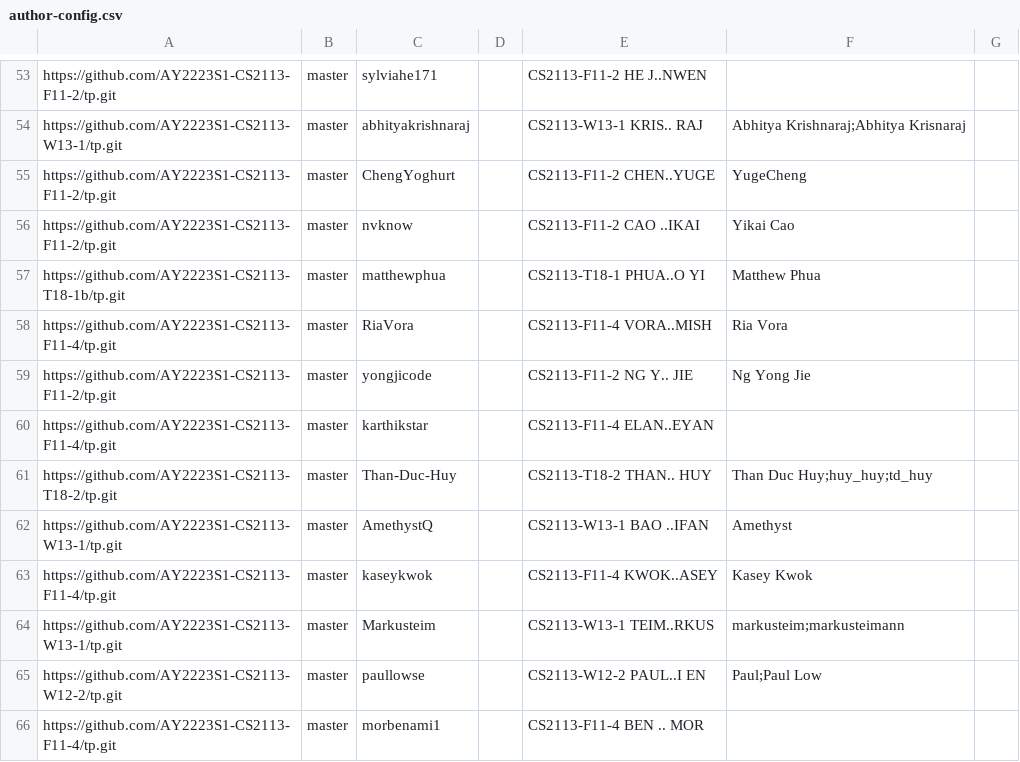
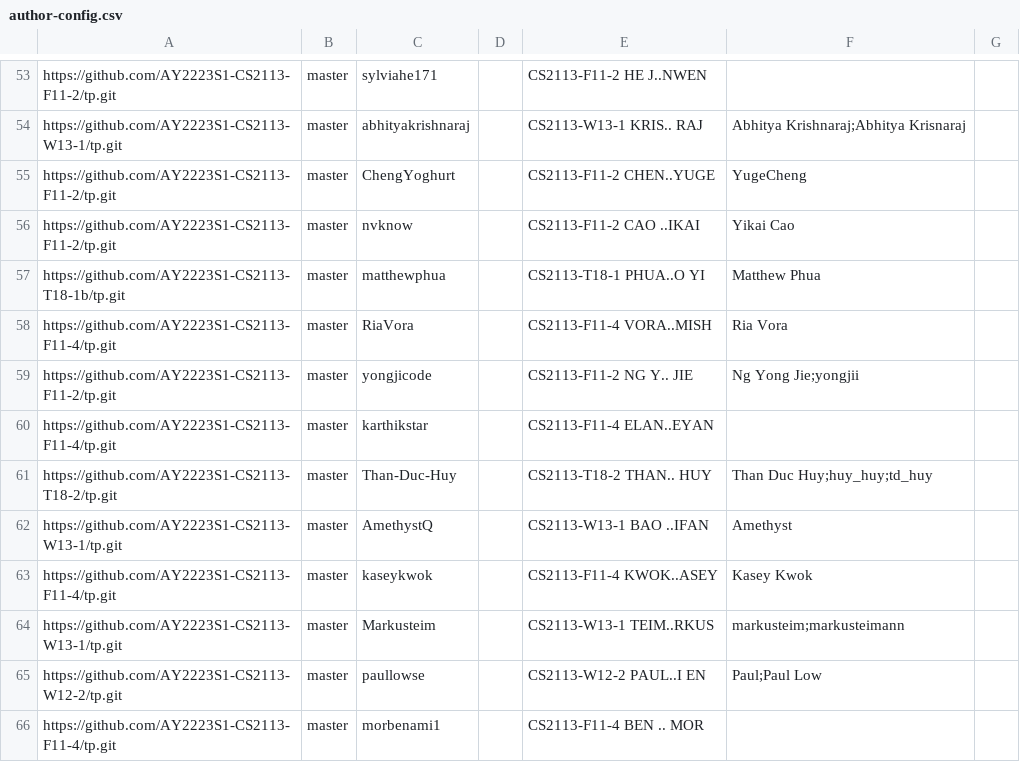
Before and after one commit to nus-cs2113-AY2223S1/tp-dashboard, a CSV file: configs/author-config.csv, drawn as a sheet; only a part is shown, gaps mark what is left out.

Commit message:
Update configs

```diff
--- a/configs/author-config.csv
+++ b/configs/author-config.csv
@@ -58,3 +58,3 @@ https://github.com/AY2223S1-CS2113-T18-1b/tp.git,master,matthewphua,,CS2113-T18-
 https://github.com/AY2223S1-CS2113-F11-4/tp.git,master,RiaVora,,CS2113-F11-4 VORA..MISH,Ria Vora,
-https://github.com/AY2223S1-CS2113-F11-2/tp.git,master,yongjicode,,CS2113-F11-2 NG Y.. JIE,Ng Yong Jie,
+https://github.com/AY2223S1-CS2113-F11-2/tp.git,master,yongjicode,,CS2113-F11-2 NG Y.. JIE,Ng Yong Jie;yongjii,
 https://github.com/AY2223S1-CS2113-F11-4/tp.git,master,karthikstar,,CS2113-F11-4 ELAN..EYAN,,
```
